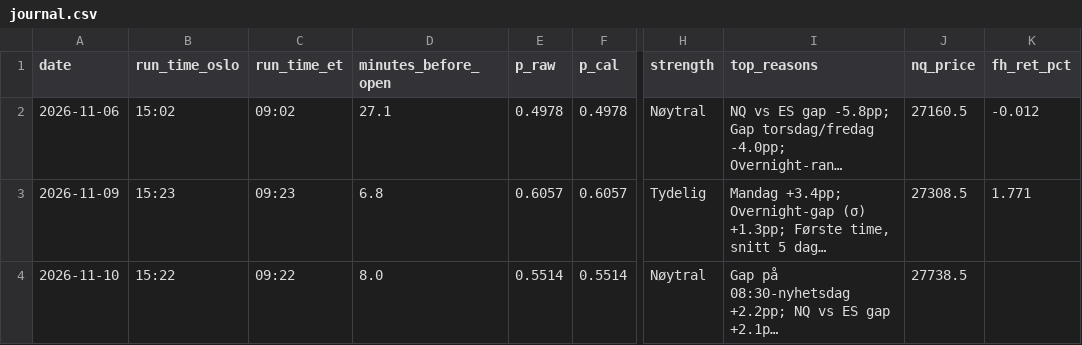
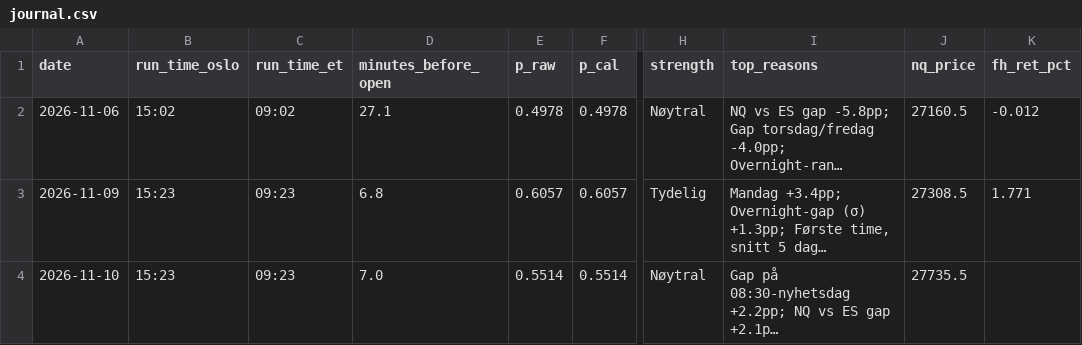
Before and after one commit to 21Matso/nq-bias, a CSV file: data/journal.csv, drawn as a sheet; only a part is shown, gaps mark what is left out; long unchanged cells end in …; the diff names each change by its address in the sheet, - before the commit and + after, or states it on an @@ line.

```diff
--- a/data/journal.csv
+++ b/data/journal.csv
-B4 (run_time_oslo): 15:22
+B4 (run_time_oslo): 15:23
-C4 (run_time_et): 09:22
+C4 (run_time_et): 09:23
-D4 (minutes_before_open): 8.0
+D4 (minutes_before_open): 7.0
-J4 (nq_price): 27738.5
+J4 (nq_price): 27735.5
```
Also changed, not shown: 1 other file.
